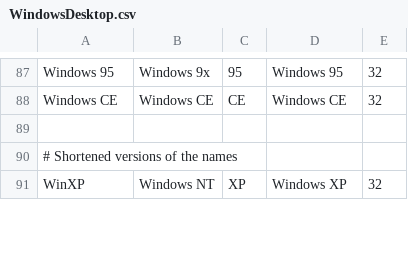
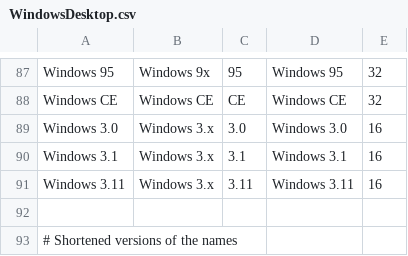
Before and after one commit to nielsbasjes/yauaa, a CSV file: analyzer/src/main/code-gen/UserAgents/WindowsDesktopNames/WindowsDesktop.csv, drawn as a sheet; only a part is shown, gaps mark what is left out; the shorter side is filled out with more unchanged rows; the diff names each change by its address in the sheet, - before the commit and + after, or states it on an @@ line.

```diff
--- a/analyzer/src/main/code-gen/UserAgents/WindowsDesktopNames/WindowsDesktop.csv
+++ b/analyzer/src/main/code-gen/UserAgents/WindowsDesktopNames/WindowsDesktop.csv
+row 89: Windows 3.0 | Windows 3.x | 3.0 | Windows 3.0 | 16
+row 90: Windows 3.1 | Windows 3.x | 3.1 | Windows 3.1 | 16
+row 91: Windows 3.11 | Windows 3.x | 3.11 | Windows 3.11 | 16
```
Also changed, not shown: analyzer/src/main/code-gen/UserAgents/CPUTypes/CPUTypes.csv, 26 other files.
